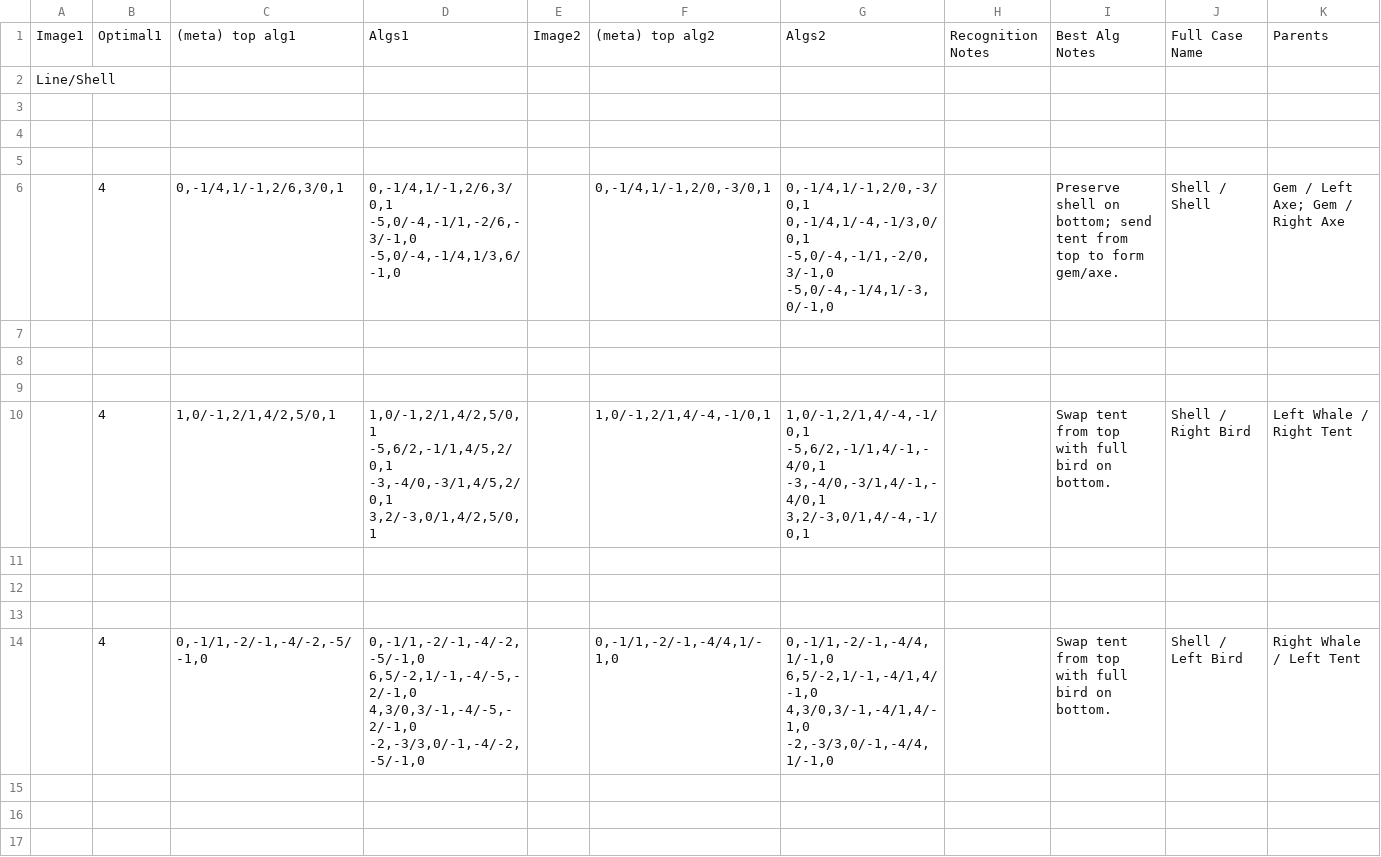
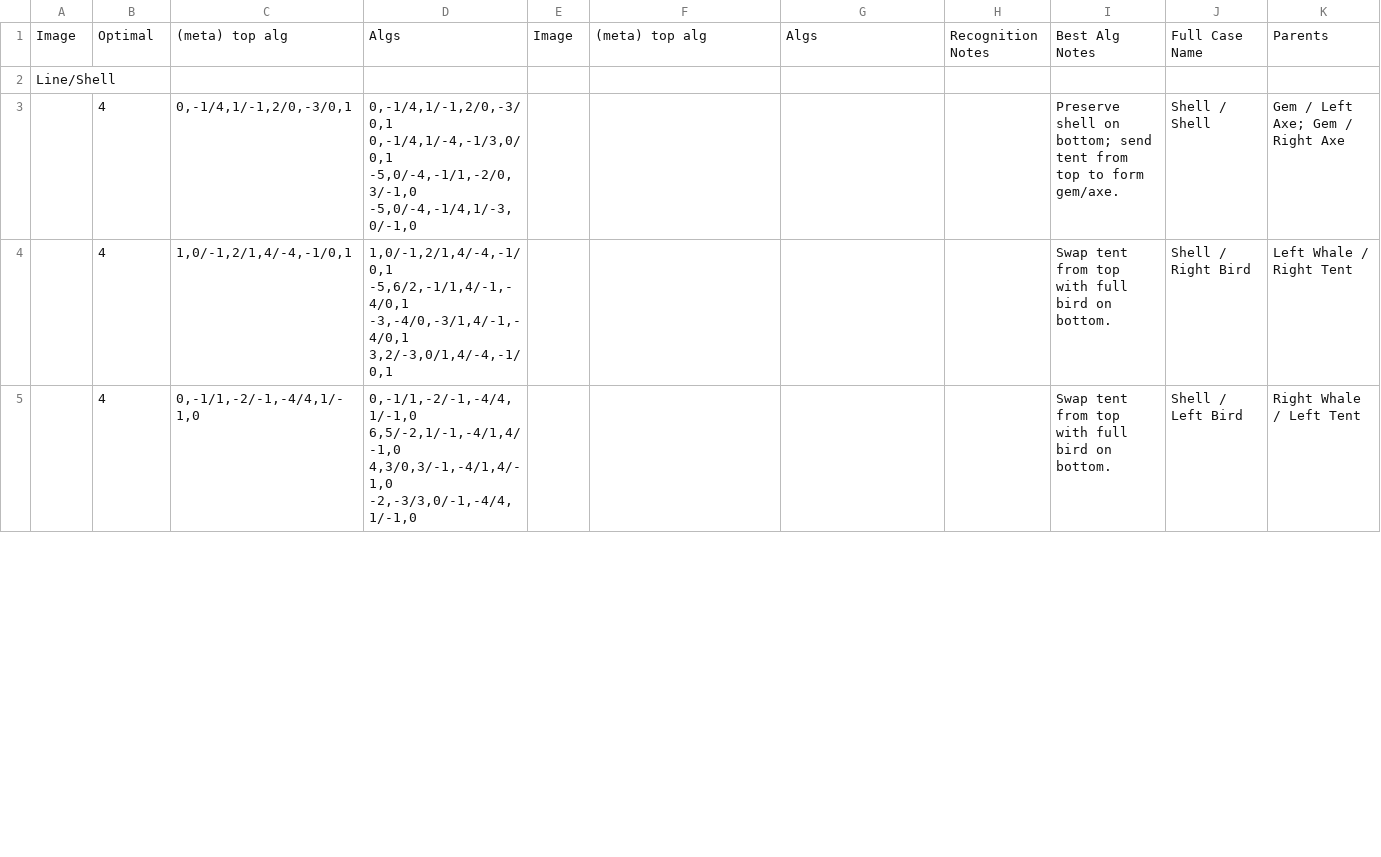
Before and after one commit to sharikak54/sharikak54.github.io, a TSV file: assets/data/OBL spreadsheet for website - Bar_Bar, 1E.tsv, drawn as a sheet; only a part is shown; the diff covers the shown part only.

```diff
--- a/assets/data/OBL spreadsheet for website - Bar_Bar, 1E.tsv
+++ b/assets/data/OBL spreadsheet for website - Bar_Bar, 1E.tsv
@@ -1,17 +1,5 @@
-Image1	Optimal1	(meta) top alg1	Algs1	Image2	(meta) top alg2	Algs2	Recognition Notes	Best Alg Notes	Full Case Name	Parents
+Image	Optimal	(meta) top alg	Algs	Image	(meta) top alg	Algs	Recognition Notes	Best Alg Notes	Full Case Name	Parents
 Line/Shell										
-
-
-
-	4	0,-1/4,1/-1,2/6,3/0,1	0,-1/4,1/-1,2/6,3/0,1 -5,0/-4,-1/1,-2/6,-3/-1,0 -5,0/-4,-1/4,1/3,6/-1,0		0,-1/4,1/-1,2/0,-3/0,1	0,-1/4,1/-1,2/0,-3/0,1 0,-1/4,1/-4,-1/3,0/0,1 -5,0/-4,-1/1,-2/0,3/-1,0 -5,0/-4,-1/4,1/-3,0/-1,0		Preserve shell on bottom; send tent from top to form gem/axe.	Shell / Shell	Gem / Left Axe; Gem / Right Axe
-
-
-
-	4	1,0/-1,2/1,4/2,5/0,1	1,0/-1,2/1,4/2,5/0,1 -5,6/2,-1/1,4/5,2/0,1 -3,-4/0,-3/1,4/5,2/0,1 3,2/-3,0/1,4/2,5/0,1		1,0/-1,2/1,4/-4,-1/0,1	1,0/-1,2/1,4/-4,-1/0,1 -5,6/2,-1/1,4/-1,-4/0,1 -3,-4/0,-3/1,4/-1,-4/0,1 3,2/-3,0/1,4/-4,-1/0,1		Swap tent from top with full bird on bottom.	Shell / Right Bird	Left Whale / Right Tent
-
-
-
-	4	0,-1/1,-2/-1,-4/-2,-5/-1,0	0,-1/1,-2/-1,-4/-2,-5/-1,0 6,5/-2,1/-1,-4/-5,-2/-1,0 4,3/0,3/-1,-4/-5,-2/-1,0 -2,-3/3,0/-1,-4/-2,-5/-1,0		0,-1/1,-2/-1,-4/4,1/-1,0	0,-1/1,-2/-1,-4/4,1/-1,0 6,5/-2,1/-1,-4/1,4/-1,0 4,3/0,3/-1,-4/1,4/-1,0 -2,-3/3,0/-1,-4/4,1/-1,0		Swap tent from top with full bird on bottom.	Shell / Left Bird	Right Whale / Left Tent
-
-
-
+	4	0,-1/4,1/-1,2/0,-3/0,1	0,-1/4,1/-1,2/0,-3/0,1 0,-1/4,1/-4,-1/3,0/0,1 -5,0/-4,-1/1,-2/0,3/-1,0 -5,0/-4,-1/4,1/-3,0/-1,0					Preserve shell on bottom; send tent from top to form gem/axe.	Shell / Shell	Gem / Left Axe; Gem / Right Axe
+	4	1,0/-1,2/1,4/-4,-1/0,1	1,0/-1,2/1,4/-4,-1/0,1 -5,6/2,-1/1,4/-1,-4/0,1 -3,-4/0,-3/1,4/-1,-4/0,1 3,2/-3,0/1,4/-4,-1/0,1					Swap tent from top with full bird on bottom.	Shell / Right Bird	Left Whale / Right Tent
+	4	0,-1/1,-2/-1,-4/4,1/-1,0	0,-1/1,-2/-1,-4/4,1/-1,0 6,5/-2,1/-1,-4/1,4/-1,0 4,3/0,3/-1,-4/1,4/-1,0 -2,-3/3,0/-1,-4/4,1/-1,0					Swap tent from top with full bird on bottom.	Shell / Left Bird	Right Whale / Left Tent
```
Also changed, not shown: 42 removed rows and 40 edited cells elsewhere in this file, assets/data/OBL spreadsheet for website - 1C, 2E.tsv, assets/data/OBL spreadsheet for website - 1C, 3E.tsv, 8 other files.
